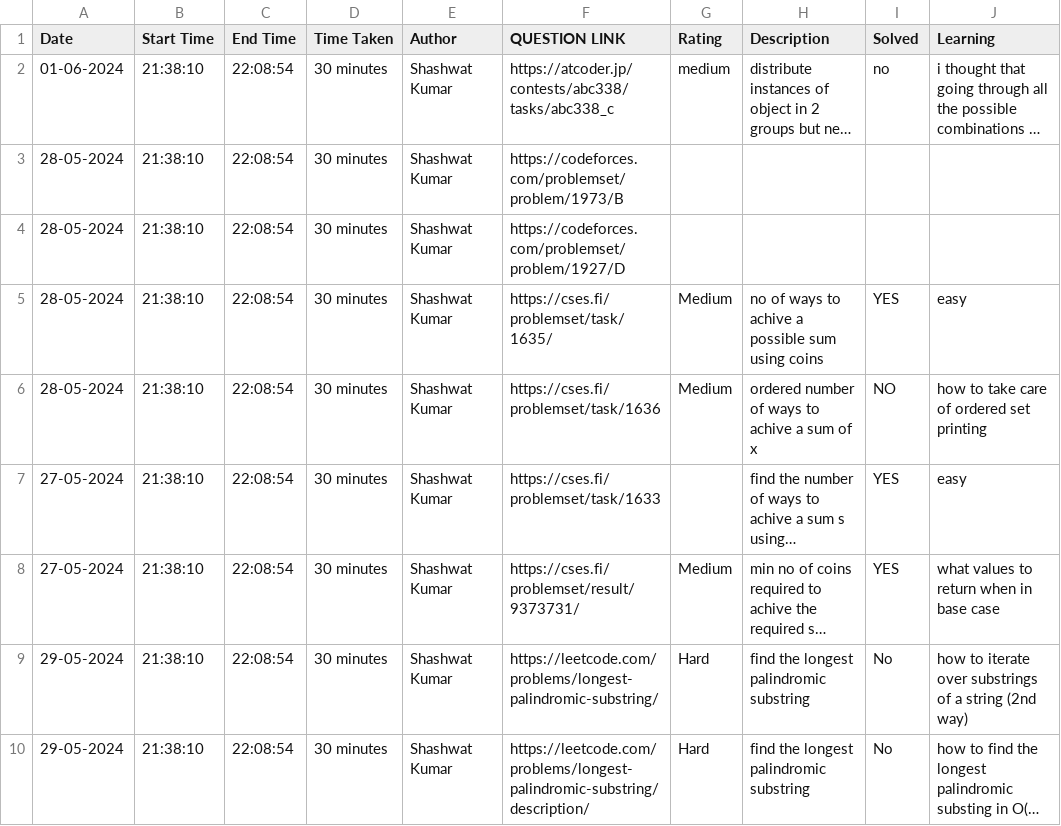
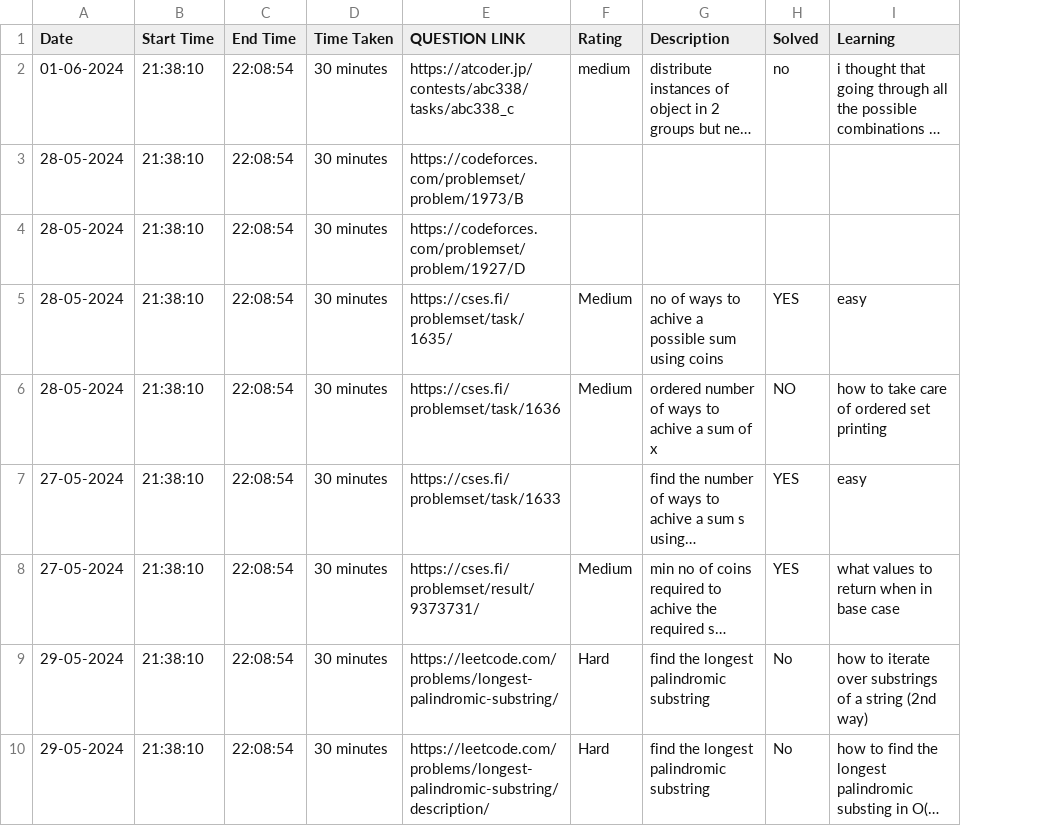
Before and after one commit to ENAMINE1/CP-JOURNEY, a CSV file: HISTORY/2024-06.csv, drawn as a sheet; only a part is shown; long unchanged cells end in …; the diff names each change by its address in the sheet, - before the commit and + after, or states it on an @@ line.

Commit message:
removed author feild from the csv

```diff
--- a/HISTORY/2024-06.csv
+++ b/HISTORY/2024-06.csv
-column E (Author), rows 2-10: all Shashwat Kumar
```
